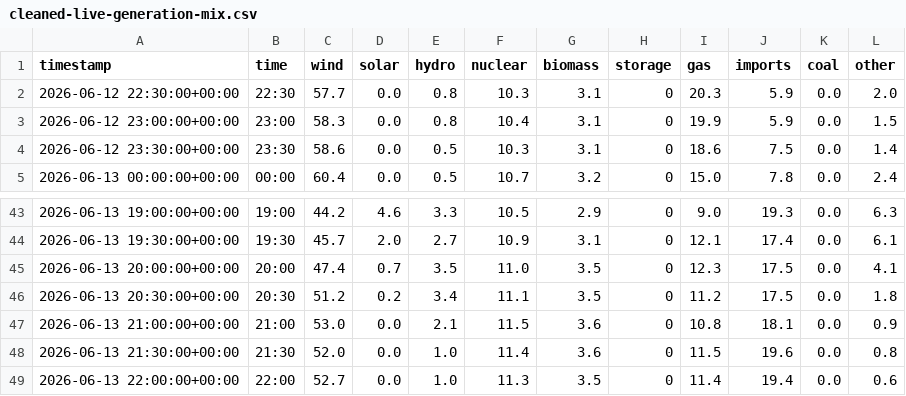
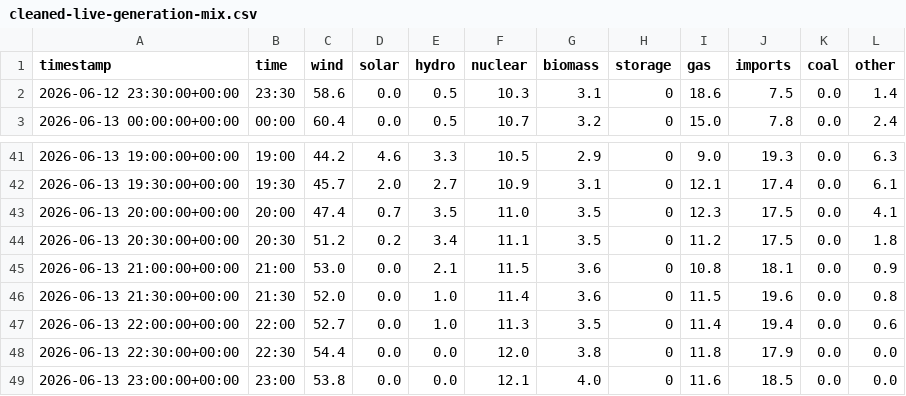
Before and after one commit to olliebranston/the-new-current-site, a CSV file: data/cleaned-live-generation-mix.csv, drawn as a sheet; only a part is shown, gaps mark what is left out; removed rows and columns are numbered as before the commit, all else as after; the diff names each change by its address in the sheet, - before the commit and + after, or states it on an @@ line.

```diff
--- a/data/cleaned-live-generation-mix.csv
+++ b/data/cleaned-live-generation-mix.csv
-row 2: 2026-06-12 22:30:00+00:00 | 22:30 | 57.7 | 0.0 | 0.8 | 10.3 | 3.1 | 0 | 20.3 | 5.9 | 0.0 | 2.0
-row 3: 2026-06-12 23:00:00+00:00 | 23:00 | 58.3 | 0.0 | 0.8 | 10.4 | 3.1 | 0 | 19.9 | 5.9 | 0.0 | 1.5
+row 48: 2026-06-13 22:30:00+00:00 | 22:30 | 54.4 | 0.0 | 0.0 | 12.0 | 3.8 | 0 | 11.8 | 17.9 | 0.0 | 0.0
+row 49: 2026-06-13 23:00:00+00:00 | 23:00 | 53.8 | 0.0 | 0.0 | 12.1 | 4.0 | 0 | 11.6 | 18.5 | 0.0 | 0.0
```
Also changed, not shown: data/cleaned-live-carbon-intensity.csv, data/cleaned-live-power-price.csv, 8 other files.
